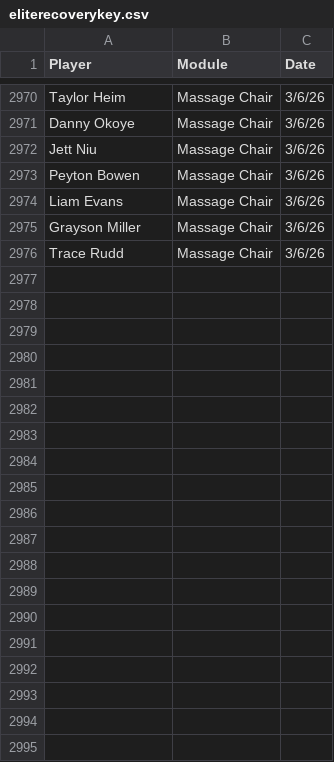
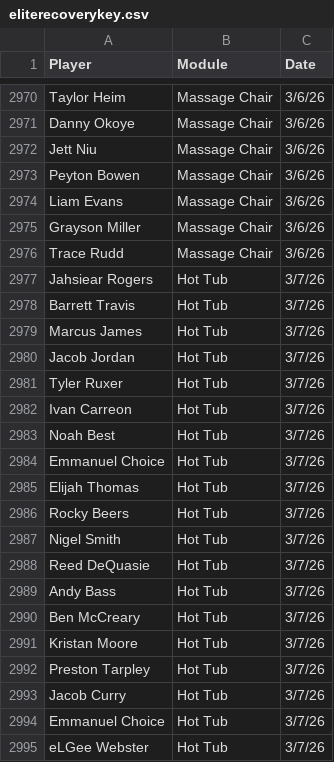
Before and after one commit to emmettj634-png/recovery-dashboard, a CSV file: eliterecoverykey.csv, drawn as a sheet; only a part is shown, gaps mark what is left out; the diff covers the shown part only; the diff names each change by its address in the sheet, - before the commit and + after, or states it on an @@ line.

Commit message:
Update eliterecoverykey.csv

```diff
--- a/eliterecoverykey.csv
+++ b/eliterecoverykey.csv
+row 2977: Jahsiear Rogers | Hot Tub | 3/7/26
+row 2978: Barrett Travis | Hot Tub | 3/7/26
+row 2979: Marcus James | Hot Tub | 3/7/26
+row 2980: Jacob Jordan | Hot Tub | 3/7/26
+row 2981: Tyler Ruxer | Hot Tub | 3/7/26
+row 2982: Ivan Carreon | Hot Tub | 3/7/26
+row 2983: Noah Best | Hot Tub | 3/7/26
+row 2984: Emmanuel Choice | Hot Tub | 3/7/26
+row 2985: Elijah Thomas | Hot Tub | 3/7/26
+row 2986: Rocky Beers | Hot Tub | 3/7/26
+row 2987: Nigel Smith | Hot Tub | 3/7/26
+row 2988: Reed DeQuasie | Hot Tub | 3/7/26
+row 2989: Andy Bass | Hot Tub | 3/7/26
+row 2990: Ben McCreary | Hot Tub | 3/7/26
+row 2991: Kristan Moore | Hot Tub | 3/7/26
+row 2992: Preston Tarpley | Hot Tub | 3/7/26
+row 2993: Jacob Curry | Hot Tub | 3/7/26
+row 2994: Emmanuel Choice | Hot Tub | 3/7/26
+row 2995: eLGee Webster | Hot Tub | 3/7/26
```
Also changed, not shown: 47 added rows elsewhere in this file.
